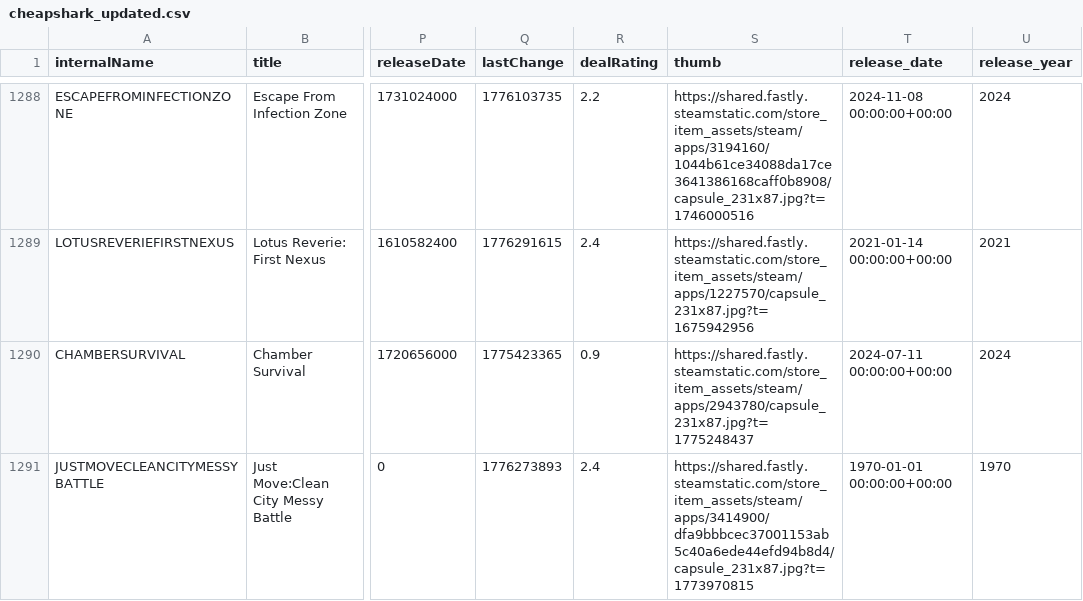
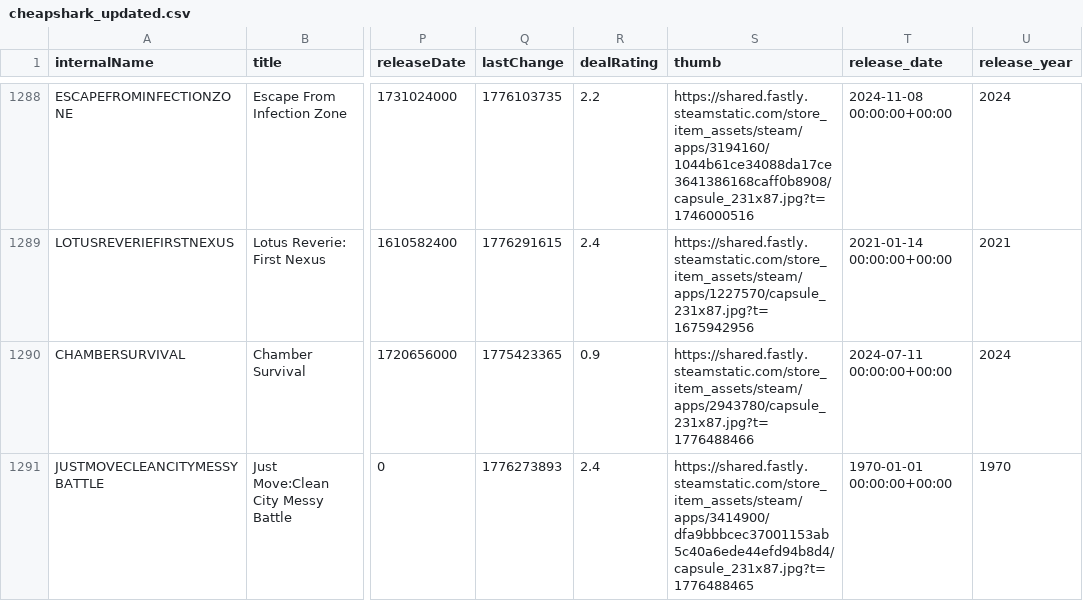
Before and after one commit to haiyib/steam-games, a CSV file: cheapshark_updated.csv, drawn as a sheet; only a part is shown, gaps mark what is left out; the diff covers the shown part only; the diff names each change by its address in the sheet, - before the commit and + after, or states it on an @@ line.

```diff
--- a/cheapshark_updated.csv
+++ b/cheapshark_updated.csv
-S1290 (thumb): https://shared.fastly.steamstatic.com/store_item_assets/steam/apps/2943780/capsule_231x87.jpg?t=1775248437
+S1290 (thumb): https://shared.fastly.steamstatic.com/store_item_assets/steam/apps/2943780/capsule_231x87.jpg?t=1776488466
-S1291 (thumb): https://shared.fastly.steamstatic.com/store_item_assets/steam/apps/3414900/dfa9bbbcec37001153ab5c40a6ede44efd94b8d4/capsule_231x87.jpg?t=1773970815
+S1291 (thumb): https://shared.fastly.steamstatic.com/store_item_assets/steam/apps/3414900/dfa9bbbcec37001153ab5c40a6ede44efd94b8d4/capsule_231x87.jpg?t=1776488465
```
Also changed, not shown: 1 added row, 1 removed row and 7 edited cells elsewhere in this file, steam_deals_top20_rangeplot.csv, 1 other file.
